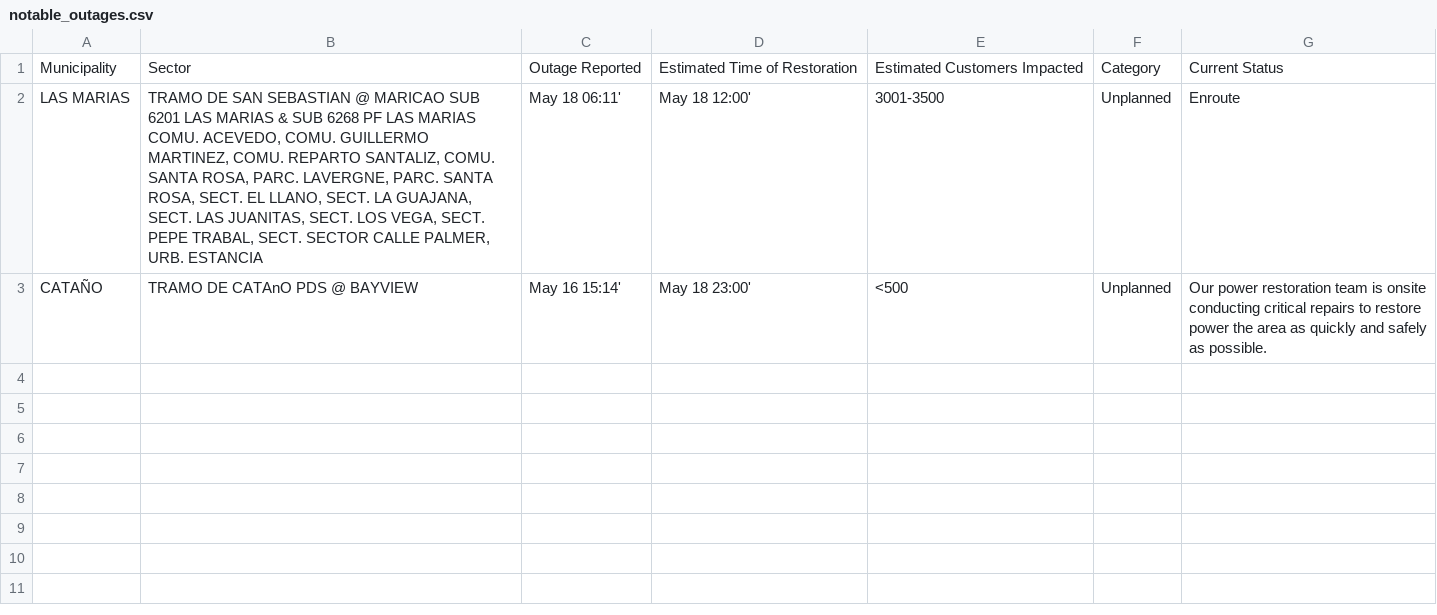
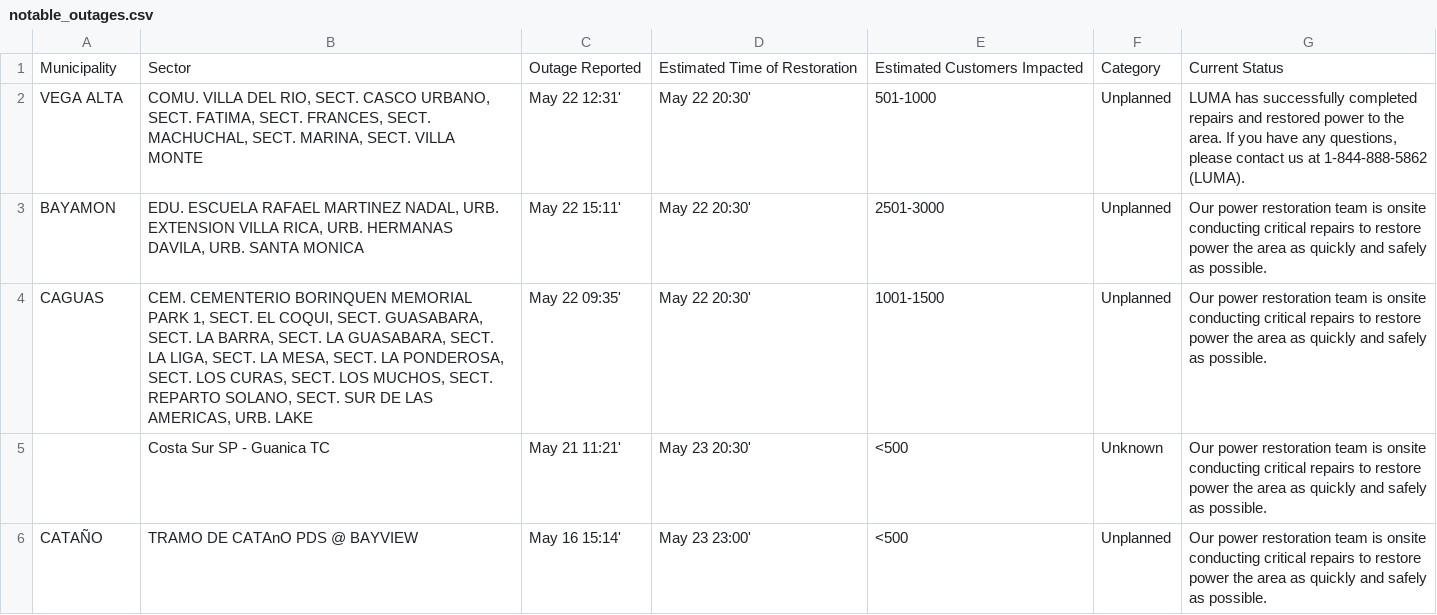
Before and after one commit to jicruz96/luma-energy-outages, a CSV file: notable_outages.csv, drawn as a sheet.

```diff
--- a/notable_outages.csv
+++ b/notable_outages.csv
@@ -1,3 +1,6 @@
 Municipality,Sector,Outage Reported,Estimated Time of Restoration,Estimated Customers Impacted,Category,Current Status
-LAS MARIAS,"TRAMO DE SAN SEBASTIAN @ MARICAO SUB 6201 LAS MARIAS & SUB 6268 PF LAS MARIAS COMU. ACEVEDO, COMU. GUILLERMO MARTINEZ, COMU. REPARTO SANTALIZ, COMU. SANTA ROSA, PARC. LAVERGNE, PARC. SANTA ROSA, SECT. EL LLANO, SECT. LA GUAJANA, SECT. LAS JUANITAS, SECT. LOS VEGA, SECT. PEPE TRABAL, SECT. SECTOR CALLE PALMER, URB. ESTANCIA",May 18 06:11',May 18 12:00',3001-3500,Unplanned,Enroute
-CATAÑO,TRAMO DE CATAnO PDS @ BAYVIEW,May 16 15:14',May 18 23:00',<500,Unplanned,Our power restoration team is onsite conducting critical repairs to restore power the area as quickly and safely as possible.
+VEGA ALTA,"COMU. VILLA DEL RIO, SECT. CASCO URBANO, SECT. FATIMA, SECT. FRANCES, SECT. MACHUCHAL, SECT. MARINA, SECT. VILLA MONTE",May 22 12:31',May 22 20:30',501-1000,Unplanned,"LUMA has successfully completed repairs and restored power to the area. If you have any questions, please contact us at 1-844-888-5862 (LUMA). "
+BAYAMON,"EDU. ESCUELA RAFAEL MARTINEZ NADAL, URB. EXTENSION VILLA RICA, URB. HERMANAS DAVILA, URB. SANTA MONICA",May 22 15:11',May 22 20:30',2501-3000,Unplanned,Our power restoration team is onsite conducting critical repairs to restore power the area as quickly and safely as possible.
+CAGUAS,"CEM. CEMENTERIO BORINQUEN MEMORIAL PARK 1, SECT. EL COQUI, SECT. GUASABARA, SECT. LA BARRA, SECT. LA GUASABARA, SECT. LA LIGA, SECT. LA MESA, SECT. LA PONDEROSA, SECT. LOS CURAS, SECT. LOS MUCHOS, SECT. REPARTO SOLANO, SECT. SUR DE LAS AMERICAS, URB. LAKE",May 22 09:35',May 22 20:30',1001-1500,Unplanned,Our power restoration team is onsite conducting critical repairs to restore power the area as quickly and safely as possible.
+,Costa Sur SP - Guanica TC,May 21 11:21',May 23 20:30',<500,Unknown,Our power restoration team is onsite conducting critical repairs to restore power the area as quickly and safely as possible.
+CATAÑO,TRAMO DE CATAnO PDS @ BAYVIEW,May 16 15:14',May 23 23:00',<500,Unplanned,Our power restoration team is onsite conducting critical repairs to restore power the area as quickly and safely as possible.
```
Also changed, not shown: 2 other files.
